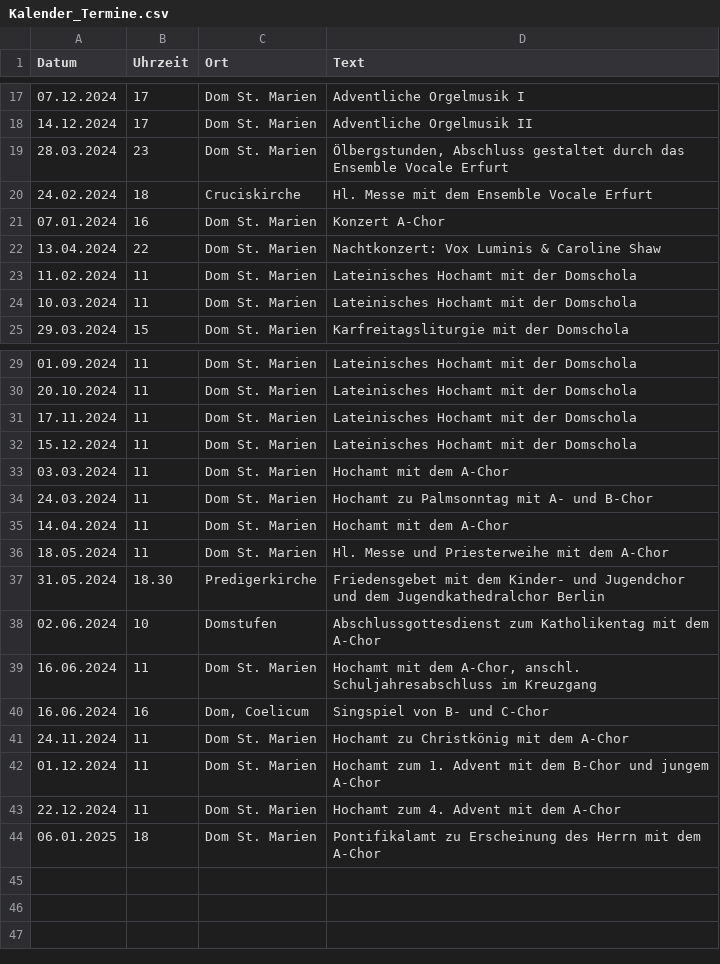
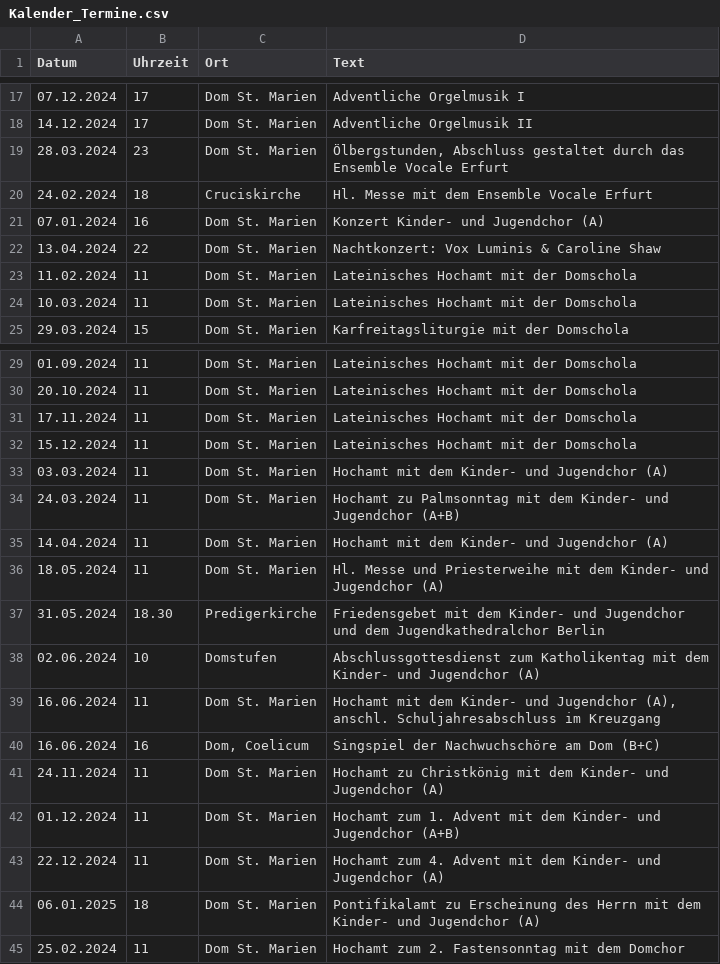
Before and after one commit to martindonat/dommusik-erfurt, a CSV file: Kalender_Termine.csv, drawn as a sheet; only a part is shown, gaps mark what is left out.

Commit message:
Calendar ODS --> CSV

```diff
--- a/Kalender_Termine.csv
+++ b/Kalender_Termine.csv
@@ -20,3 +20,3 @@ Datum,Uhrzeit,Ort,Text
 24.02.2024,18,Cruciskirche,Hl. Messe mit dem Ensemble Vocale Erfurt
-07.01.2024,16,Dom St. Marien,Konzert A-Chor
+07.01.2024,16,Dom St. Marien,Konzert Kinder- und Jugendchor (A)
 13.04.2024,22,Dom St. Marien,Nachtkonzert: Vox Luminis & Caroline Shaw
@@ -32,13 +32,14 @@ Datum,Uhrzeit,Ort,Text
 15.12.2024,11,Dom St. Marien,Lateinisches Hochamt mit der Domschola
-03.03.2024,11,Dom St. Marien,Hochamt mit dem A-Chor
-24.03.2024,11,Dom St. Marien,Hochamt zu Palmsonntag mit A- und B-Chor
-14.04.2024,11,Dom St. Marien,Hochamt mit dem A-Chor
-18.05.2024,11,Dom St. Marien,Hl. Messe und Priesterweihe mit dem A-Chor
+03.03.2024,11,Dom St. Marien,Hochamt mit dem Kinder- und Jugendchor (A)
+24.03.2024,11,Dom St. Marien,Hochamt zu Palmsonntag mit dem Kinder- und Jugendchor (A+B)
+14.04.2024,11,Dom St. Marien,Hochamt mit dem Kinder- und Jugendchor (A)
+18.05.2024,11,Dom St. Marien,Hl. Messe und Priesterweihe mit dem Kinder- und Jugendchor (A)
 31.05.2024,18.30,Predigerkirche,Friedensgebet mit dem Kinder- und Jugendchor und dem Jugendkathedralchor Berlin
-02.06.2024,10,Domstufen,Abschlussgottesdienst zum Katholikentag mit dem A-Chor
-16.06.2024,11,Dom St. Marien,"Hochamt mit dem A-Chor, anschl. Schuljahresabschluss im Kreuzgang"
-16.06.2024,16,"Dom, Coelicum",Singspiel von B- und C-Chor
-24.11.2024,11,Dom St. Marien,Hochamt zu Christkönig mit dem A-Chor
-01.12.2024,11,Dom St. Marien,Hochamt zum 1. Advent mit dem B-Chor und jungem A-Chor
-22.12.2024,11,Dom St. Marien,Hochamt zum 4. Advent mit dem A-Chor
-06.01.2025,18,Dom St. Marien,Pontifikalamt zu Erscheinung des Herrn mit dem A-Chor
+02.06.2024,10,Domstufen,Abschlussgottesdienst zum Katholikentag mit dem Kinder- und Jugendchor (A)
+16.06.2024,11,Dom St. Marien,"Hochamt mit dem Kinder- und Jugendchor (A), anschl. Schuljahresabschluss im Kreuzgang"
+16.06.2024,16,"Dom, Coelicum",Singspiel der Nachwuchschöre am Dom (B+C)
+24.11.2024,11,Dom St. Marien,Hochamt zu Christkönig mit dem Kinder- und Jugendchor (A)
+01.12.2024,11,Dom St. Marien,Hochamt zum 1. Advent mit dem Kinder- und Jugendchor (A+B)
+22.12.2024,11,Dom St. Marien,Hochamt zum 4. Advent mit dem Kinder- und Jugendchor (A)
+06.01.2025,18,Dom St. Marien,Pontifikalamt zu Erscheinung des Herrn mit dem Kinder- und Jugendchor (A)
+25.02.2024,11,Dom St. Marien,Hochamt zum 2. Fastensonntag mit dem Domchor
```
